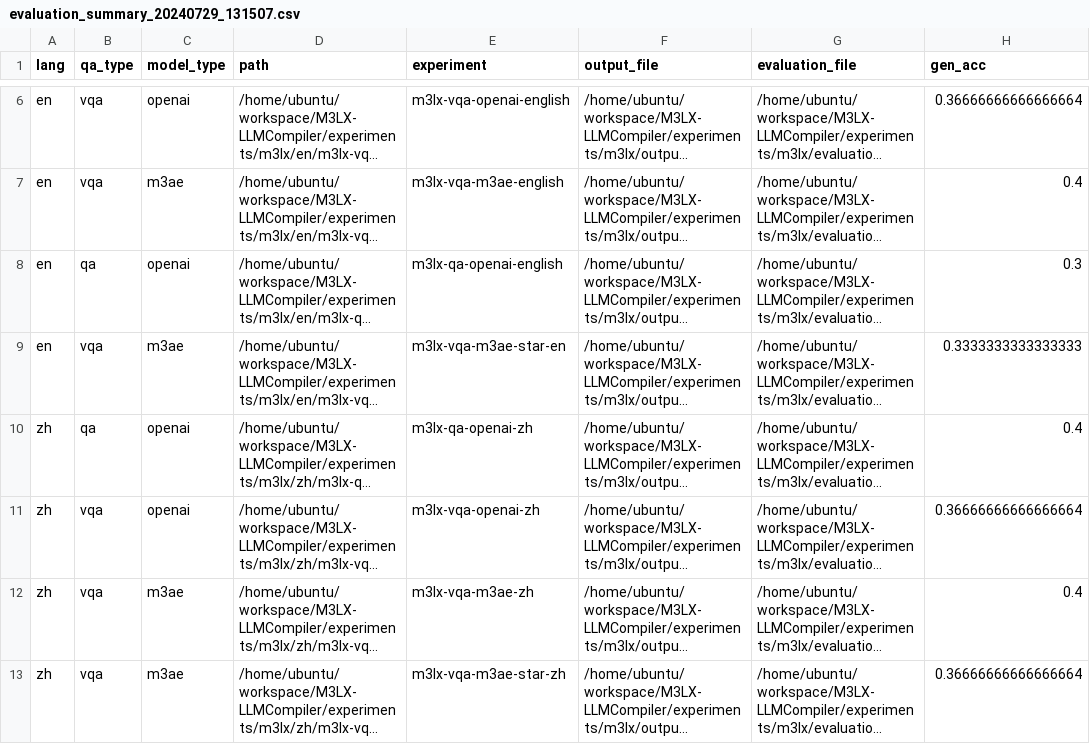
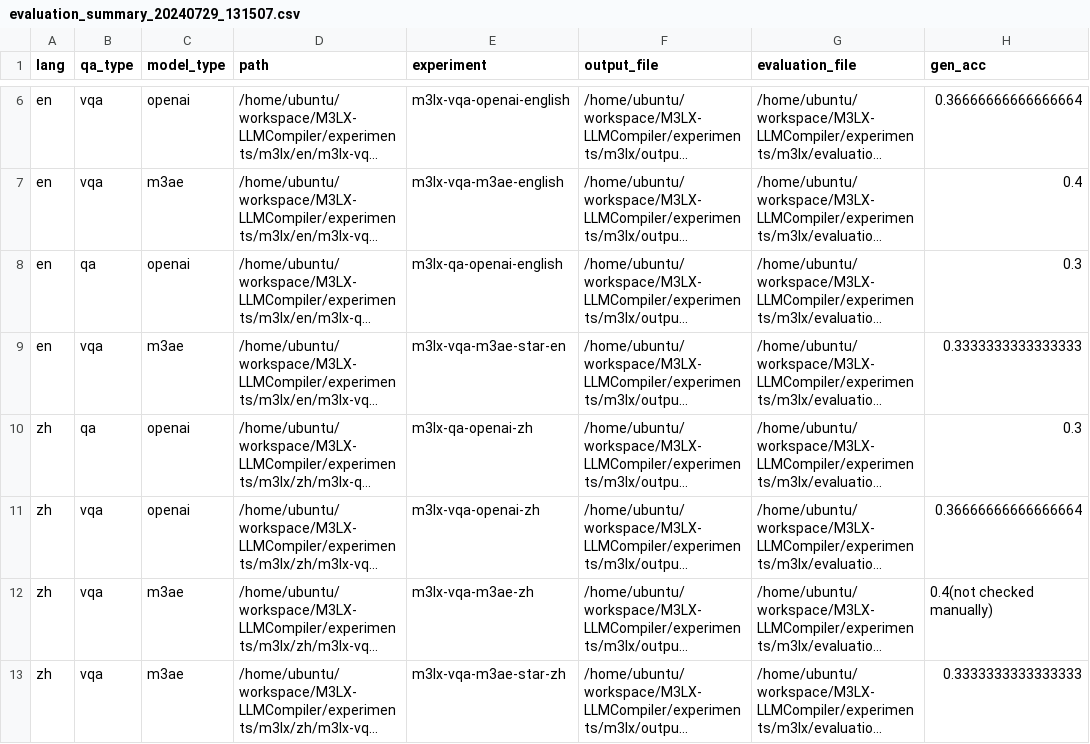
Before and after one commit to yizhang-unifr/XMODE, a CSV file: experiments/m3lx/evaluation_summary_20240729_131507.csv, drawn as a sheet; only a part is shown, gaps mark what is left out; long unchanged cells end in …; the diff names each change by its address in the sheet, - before the commit and + after, or states it on an @@ line.

```diff
--- a/experiments/m3lx/evaluation_summary_20240729_131507.csv
+++ b/experiments/m3lx/evaluation_summary_20240729_131507.csv
-H10 (gen_acc): 0.4
+H10 (gen_acc): 0.3
-H12 (gen_acc): 0.4
+H12 (gen_acc): 0.4(not checked manually)
-H13 (gen_acc): 0.36666666666666664
+H13 (gen_acc): 0.3333333333333333
```
Also changed, not shown: experiments/m3lx/evaluation/checked_manually/zh/m3lx-qa-openai-zh_evaluation.csv, experiments/m3lx/evaluation/checked_manually/zh/m3lx-vqa-m3ae-star-zh_evaluation.csv, 1 other file.
